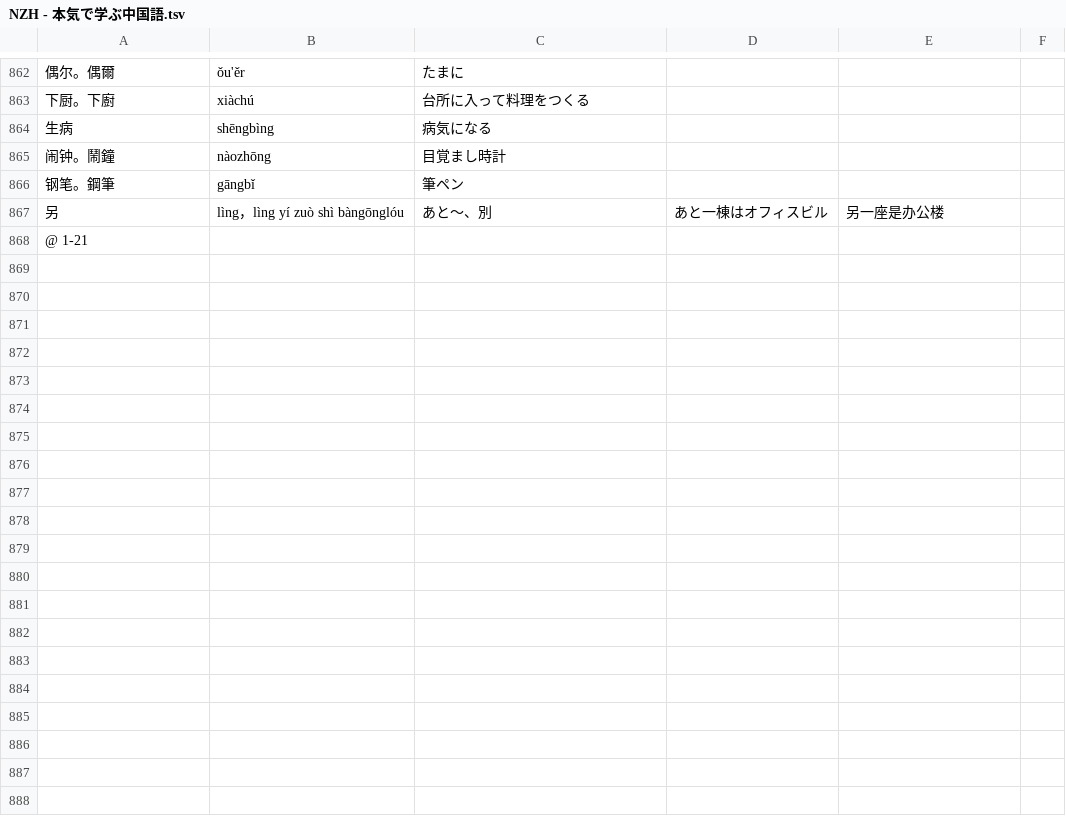
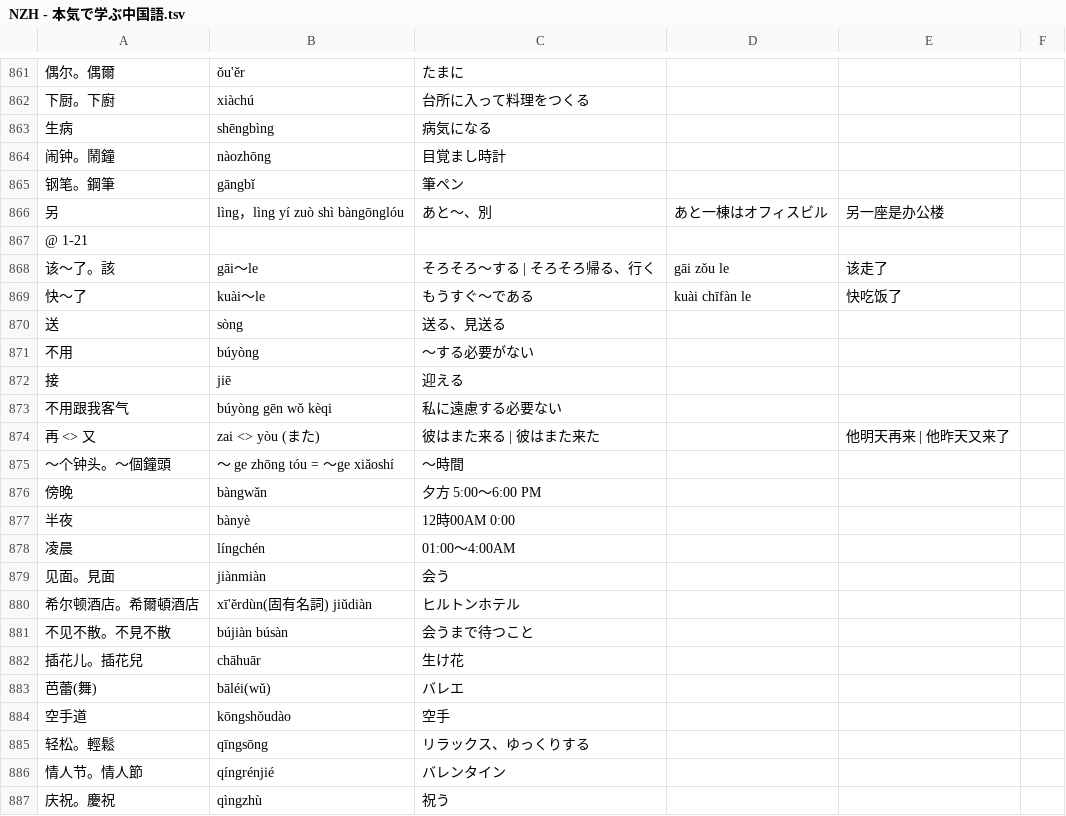
Before and after one commit to jdwebdev/NZH, a TSV file: tsv/NZH - 本気で学ぶ中国語.tsv, drawn as a sheet; only a part is shown, gaps mark what is left out; the diff covers the shown part only; the diff names each change by its address in the sheet, - before the commit and + after, or states it on an @@ line.

```diff
--- a/tsv/NZH - 本気で学ぶ中国語.tsv
+++ b/tsv/NZH - 本気で学ぶ中国語.tsv
+row 868: 该～了。該 | gāi～le | そろそろ〜する | そろそろ帰る、行く | gāi zǒu le | 该走了
+row 869: 快～了 | kuài～le | もうすぐ〜である | kuài chīfàn le | 快吃饭了
+row 870: 送 | sòng | 送る、見送る
+row 871: 不用 | búyòng | 〜する必要がない
+row 872: 接 | jiē | 迎える
+row 873: 不用跟我客气 | búyòng gēn wǒ kèqi | 私に遠慮する必要ない
+row 874: 再 <> 又 | zai <> yòu (また) | 彼はまた来る | 彼はまた来た |  | 他明天再来 | 他昨天又来了
+row 875: ～个钟头。～個鐘頭 | ～ ge zhōng tóu = ～ge xiǎoshí | 〜時間
+row 876: 傍晚 | bàngwǎn | 夕方 5:00～6:00 PM
+row 877: 半夜 | bànyè | 12時00AM 0:00
+row 878: 凌晨 | língchén | 01:00～4:00AM
+row 879: 见面。見面 | jiànmiàn | 会う
+row 880: 希尔顿酒店。希爾頓酒店 | xī'ěrdùn(固有名詞) jiǔdiàn | ヒルトンホテル
+row 881: 不见不散。不見不散 | bújiàn búsàn | 会うまで待つこと
+row 882: 插花儿。插花兒 | chāhuār | 生け花
+row 883: 芭蕾(舞) | bāléi(wǔ) | バレエ
+row 884: 空手道 | kōngshǒudào | 空手
+row 885: 轻松。輕鬆 | qīngsōng | リラックス、ゆっくりする
+row 886: 情人节。情人節 | qíngrénjié | バレンタイン
+row 887: 庆祝。慶祝 | qìngzhù | 祝う
```
Also changed, not shown: 25 added rows and 1 moved row elsewhere in this file, tsv/NZH - できる한국어.tsv, tsv/NZH - 汉字.tsv, 1 other file.
